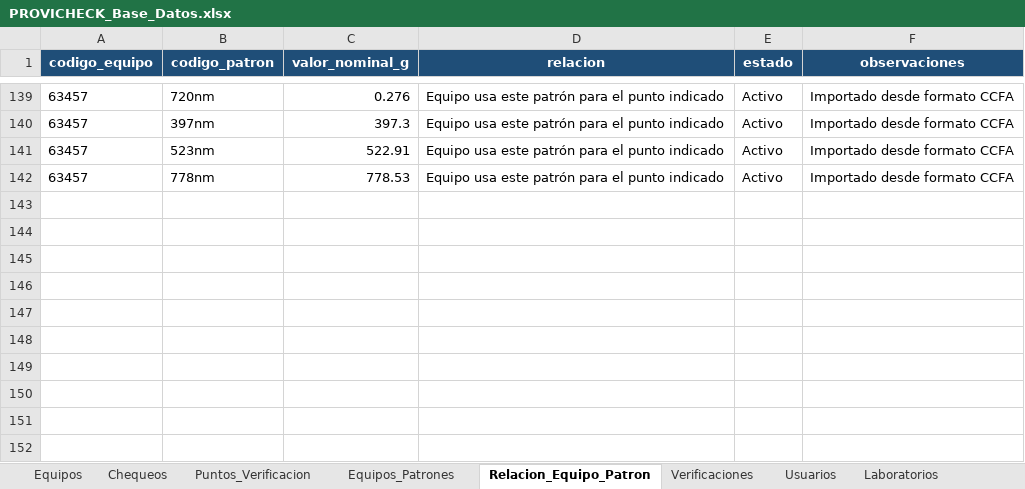
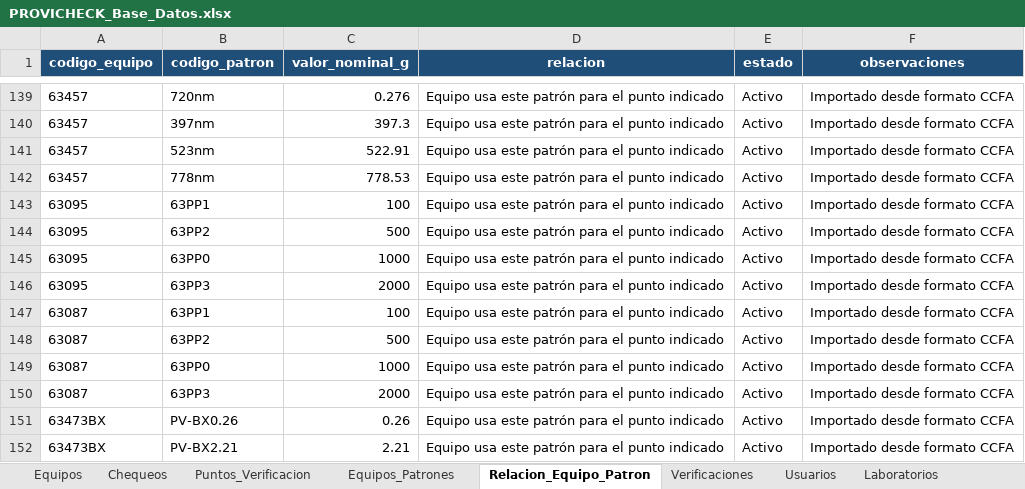
Before and after one commit to dfreyes0210/PROVICHECK-Enterprise, an Excel workbook: data/PROVICHECK_Base_Datos.xlsx, sheet Relacion_Equipo_Patron, drawn as a sheet; only a part is shown, gaps mark what is left out; values as stored, in another font and other column widths than the file's, no borders; table styles not drawn; the diff names each change by its address in the sheet, - before the commit and + after, or states it on an @@ line.

Commit message:
visualización puntos

```diff
--- a/data/PROVICHECK_Base_Datos.xlsx (sheet Relacion_Equipo_Patron)
+++ b/data/PROVICHECK_Base_Datos.xlsx (sheet Relacion_Equipo_Patron)
+row 143: 63095 | 63PP1 | 100 | Equipo usa este patrón para el punto indicado | Activo | Importado desde formato CCFA
+row 144: 63095 | 63PP2 | 500 | Equipo usa este patrón para el punto indicado | Activo | Importado desde formato CCFA
+row 145: 63095 | 63PP0 | 1000 | Equipo usa este patrón para el punto indicado | Activo | Importado desde formato CCFA
+row 146: 63095 | 63PP3 | 2000 | Equipo usa este patrón para el punto indicado | Activo | Importado desde formato CCFA
+row 147: 63087 | 63PP1 | 100 | Equipo usa este patrón para el punto indicado | Activo | Importado desde formato CCFA
+row 148: 63087 | 63PP2 | 500 | Equipo usa este patrón para el punto indicado | Activo | Importado desde formato CCFA
+row 149: 63087 | 63PP0 | 1000 | Equipo usa este patrón para el punto indicado | Activo | Importado desde formato CCFA
+row 150: 63087 | 63PP3 | 2000 | Equipo usa este patrón para el punto indicado | Activo | Importado desde formato CCFA
+row 151: 63473BX | PV-BX0.26 | 0.26 | Equipo usa este patrón para el punto indicado | Activo | Importado desde formato CCFA
+row 152: 63473BX | PV-BX2.21 | 2.21 | Equipo usa este patrón para el punto indicado | Activo | Importado desde formato CCFA
```
Also changed, not shown: sheet Puntos_Verificacion, sheet Equipos, sheet Equipos_Patrones, 1 other file.
